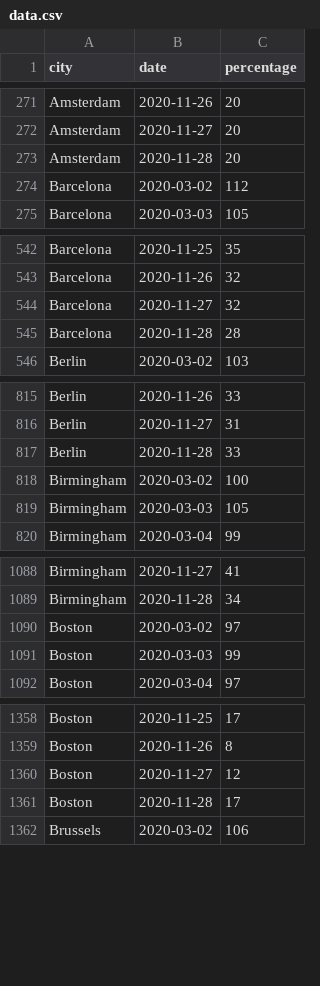
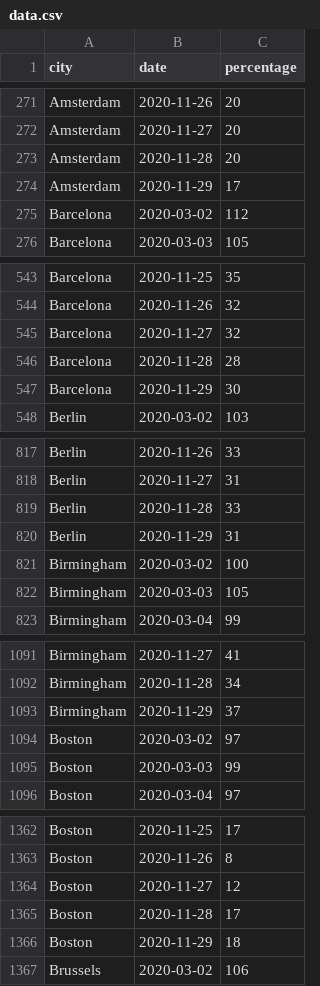
Before and after one commit to AntoineAugusti/citymapper-mobility-index, a CSV file: data.csv, drawn as a sheet; only a part is shown, gaps mark what is left out; the diff covers the shown part only.

```diff
--- a/data.csv
+++ b/data.csv
@@ -273,2 +273,3 @@ Amsterdam,2020-11-27,20
 Amsterdam,2020-11-28,20
+Amsterdam,2020-11-29,17
 Barcelona,2020-03-02,112
@@ -545,2 +546,3 @@ Barcelona,2020-11-27,32
 Barcelona,2020-11-28,28
+Barcelona,2020-11-29,30
 Berlin,2020-03-02,103
@@ -817,2 +819,3 @@ Berlin,2020-11-27,31
 Berlin,2020-11-28,33
+Berlin,2020-11-29,31
 Birmingham,2020-03-02,100
@@ -1089,2 +1092,3 @@ Birmingham,2020-11-27,41
 Birmingham,2020-11-28,34
+Birmingham,2020-11-29,37
 Boston,2020-03-02,97
@@ -1361,2 +1365,3 @@ Boston,2020-11-27,12
 Boston,2020-11-28,17
+Boston,2020-11-29,18
 Brussels,2020-03-02,106
```
Also changed, not shown: 34 added rows elsewhere in this file, 1 other file.
